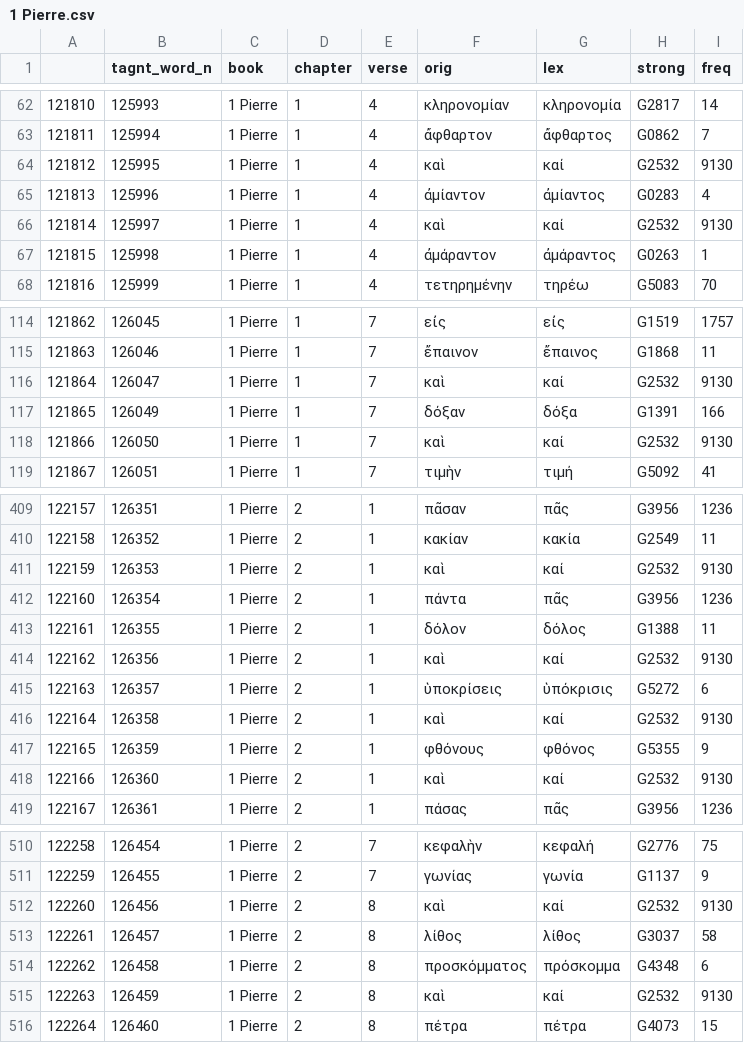
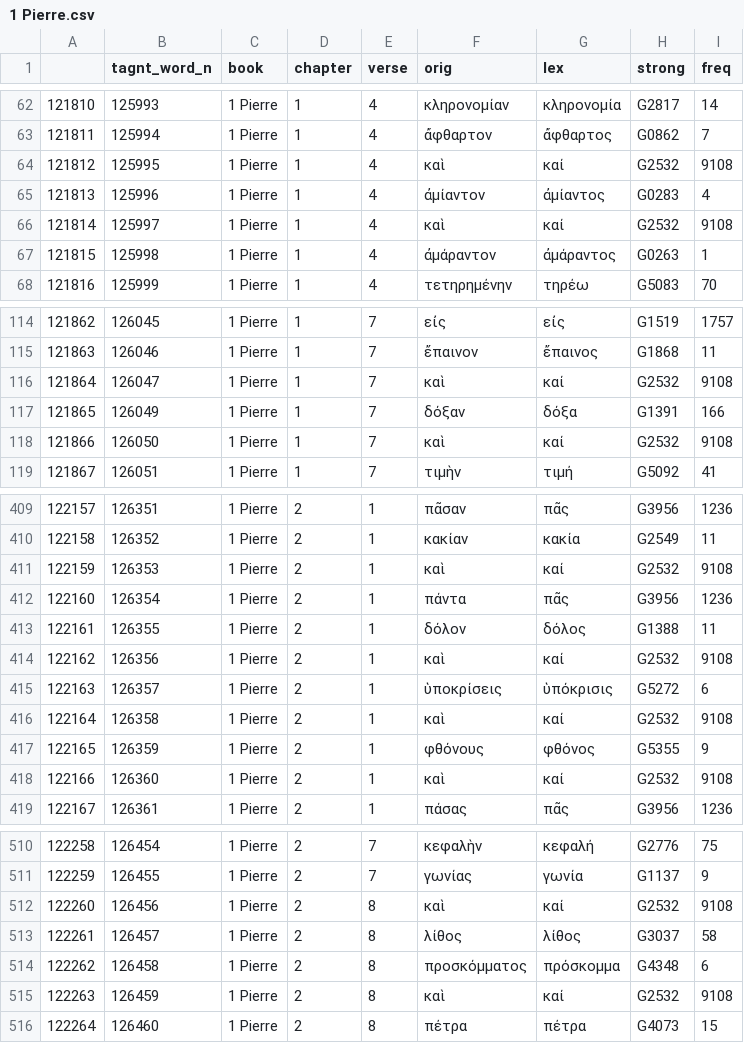
Before and after one commit to zdettwiler/lexique-du-lecteur-biblique, a CSV file: public/bible_books/1 Pierre.csv, drawn as a sheet; only a part is shown, gaps mark what is left out; the diff covers the shown part only.

```diff
--- a/public/bible_books/1 Pierre.csv
+++ b/public/bible_books/1 Pierre.csv
@@ -63,5 +63,5 @@
 121811,125994,1 Pierre,1,4,ἄφθαρτον,ἄφθαρτος,G0862,7
-121812,125995,1 Pierre,1,4,καὶ,καί,G2532,9130
+121812,125995,1 Pierre,1,4,καὶ,καί,G2532,9108
 121813,125996,1 Pierre,1,4,ἀμίαντον,ἀμίαντος,G0283,4
-121814,125997,1 Pierre,1,4,καὶ,καί,G2532,9130
+121814,125997,1 Pierre,1,4,καὶ,καί,G2532,9108
 121815,125998,1 Pierre,1,4,ἀμάραντον,ἀμάραντος,G0263,1
@@ -115,5 +115,5 @@
 121863,126046,1 Pierre,1,7,ἔπαινον,ἔπαινος,G1868,11
-121864,126047,1 Pierre,1,7,καὶ,καί,G2532,9130
+121864,126047,1 Pierre,1,7,καὶ,καί,G2532,9108
 121865,126049,1 Pierre,1,7,δόξαν,δόξα,G1391,166
-121866,126050,1 Pierre,1,7,καὶ,καί,G2532,9130
+121866,126050,1 Pierre,1,7,καὶ,καί,G2532,9108
 121867,126051,1 Pierre,1,7,τιμὴν,τιμή,G5092,41
@@ -410,10 +410,10 @@
 122158,126352,1 Pierre,2,1,κακίαν,κακία,G2549,11
-122159,126353,1 Pierre,2,1,καὶ,καί,G2532,9130
+122159,126353,1 Pierre,2,1,καὶ,καί,G2532,9108
 122160,126354,1 Pierre,2,1,πάντα,πᾶς,G3956,1236
 122161,126355,1 Pierre,2,1,δόλον,δόλος,G1388,11
-122162,126356,1 Pierre,2,1,καὶ,καί,G2532,9130
+122162,126356,1 Pierre,2,1,καὶ,καί,G2532,9108
 122163,126357,1 Pierre,2,1,ὑποκρίσεις,ὑπόκρισις,G5272,6
-122164,126358,1 Pierre,2,1,καὶ,καί,G2532,9130
+122164,126358,1 Pierre,2,1,καὶ,καί,G2532,9108
 122165,126359,1 Pierre,2,1,φθόνους,φθόνος,G5355,9
-122166,126360,1 Pierre,2,1,καὶ,καί,G2532,9130
+122166,126360,1 Pierre,2,1,καὶ,καί,G2532,9108
 122167,126361,1 Pierre,2,1,πάσας,πᾶς,G3956,1236
@@ -511,6 +511,6 @@
 122259,126455,1 Pierre,2,7,γωνίας,γωνία,G1137,9
-122260,126456,1 Pierre,2,8,καὶ,καί,G2532,9130
+122260,126456,1 Pierre,2,8,καὶ,καί,G2532,9108
 122261,126457,1 Pierre,2,8,λίθος,λίθος,G3037,58
 122262,126458,1 Pierre,2,8,προσκόμματος,πρόσκομμα,G4348,6
-122263,126459,1 Pierre,2,8,καὶ,καί,G2532,9130
+122263,126459,1 Pierre,2,8,καὶ,καί,G2532,9108
 122264,126460,1 Pierre,2,8,πέτρα,πέτρα,G4073,15
```
Also changed, not shown: 61 edited cells elsewhere in this file, public/bible_books/1 Corinthiens.csv, public/bible_books/1 Jean.csv, 24 other files.
